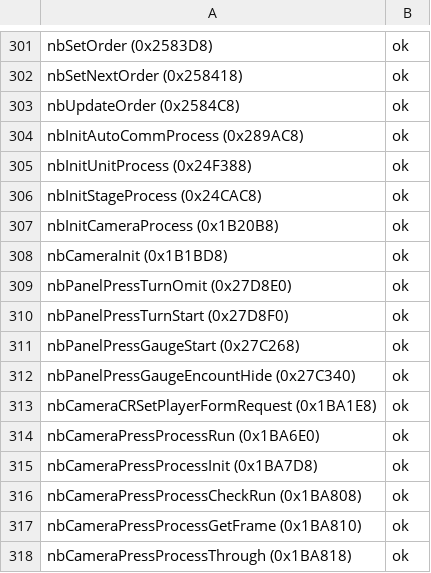
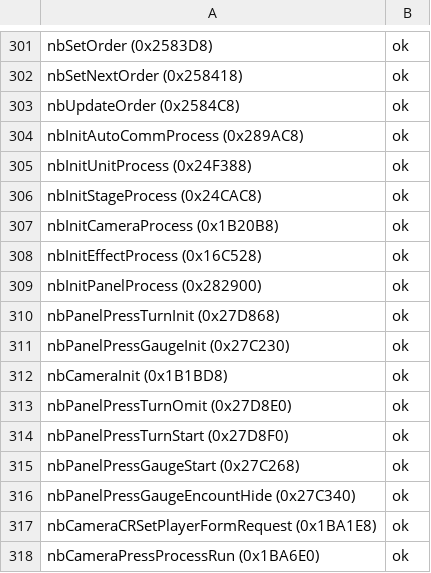
Before and after one commit to coregee/dds_recomp, a TSV file: nocturne/reference/verification/hardtype.tsv, drawn as a sheet; only a part is shown, gaps mark what is left out; the shorter side is filled out with more unchanged rows.

```diff
--- a/nocturne/reference/verification/hardtype.tsv
+++ b/nocturne/reference/verification/hardtype.tsv
@@ -307,2 +307,6 @@ nbInitStageProcess (0x24CAC8)	ok
 nbInitCameraProcess (0x1B20B8)	ok
+nbInitEffectProcess (0x16C528)	ok
+nbInitPanelProcess (0x282900)	ok
+nbPanelPressTurnInit (0x27D868)	ok
+nbPanelPressGaugeInit (0x27C230)	ok
 nbCameraInit (0x1B1BD8)	ok
```
Also changed, not shown: nocturne/reference/function-map.tsv, nocturne/reference/verification/us.tsv, 11 other files.
